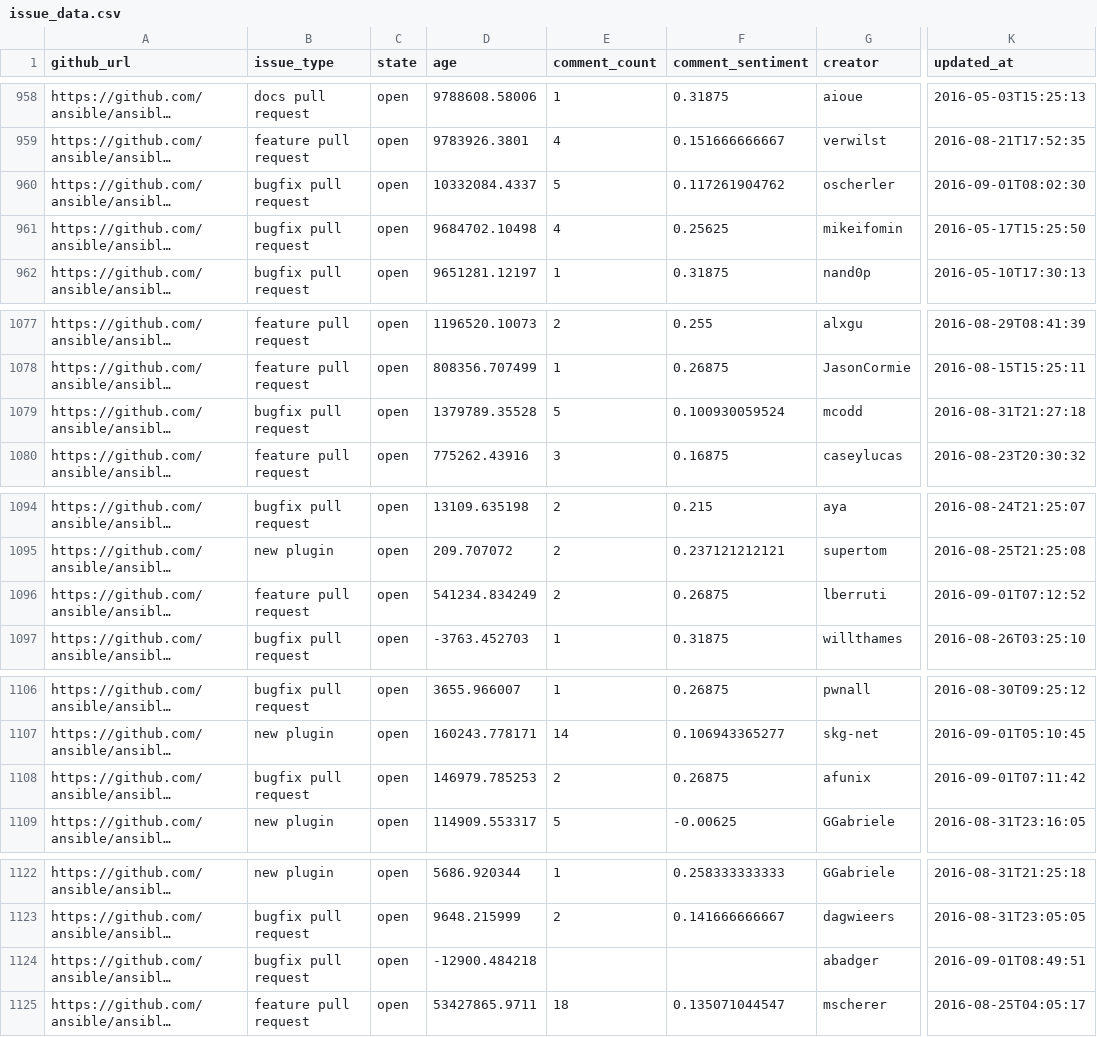
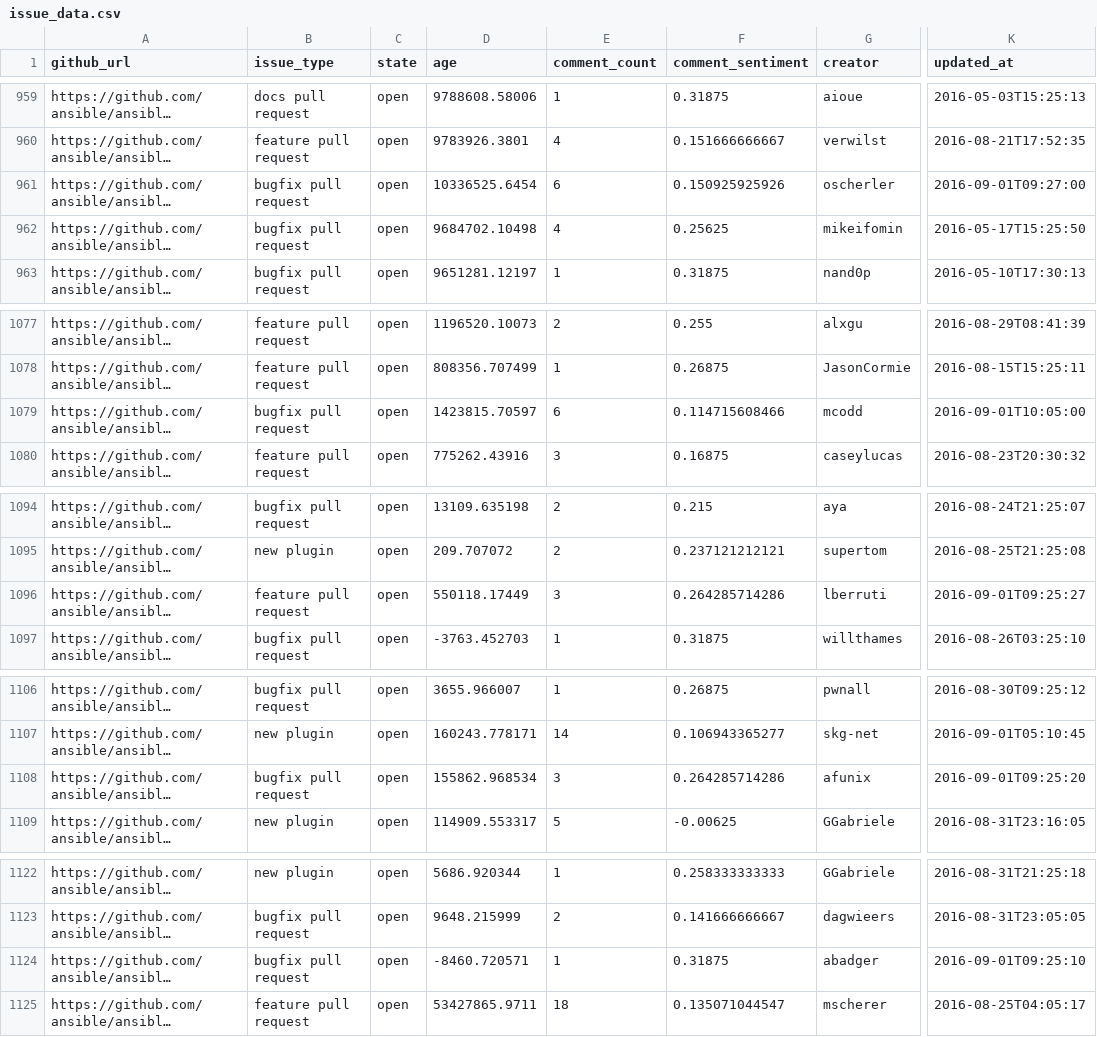
Before and after one commit to jctanner/jctanner.github.io, a CSV file: ansible/open/issue_data.csv, drawn as a sheet; only a part is shown, gaps mark what is left out; long unchanged cells end in …; addresses are those after the commit; the diff covers the shown part only; the diff names each change by its address in the sheet, - before the commit and + after, or states it on an @@ line.

```diff
--- a/ansible/open/issue_data.csv
+++ b/ansible/open/issue_data.csv
-D961 (age): 10332084.4337
+D961 (age): 10336525.6454
-E961 (comment_count): 5
+E961 (comment_count): 6
-F961 (comment_sentiment): 0.117261904762
+F961 (comment_sentiment): 0.150925925926
-K961 (updated_at): 2016-09-01T08:02:30
+K961 (updated_at): 2016-09-01T09:27:00
-D1079 (age): 1379789.35528
+D1079 (age): 1423815.70597
-E1079 (comment_count): 5
+E1079 (comment_count): 6
-F1079 (comment_sentiment): 0.100930059524
+F1079 (comment_sentiment): 0.114715608466
-K1079 (updated_at): 2016-08-31T21:27:18
+K1079 (updated_at): 2016-09-01T10:05:00
-D1096 (age): 541234.834249
+D1096 (age): 550118.17449
-E1096 (comment_count): 2
+E1096 (comment_count): 3
-F1096 (comment_sentiment): 0.26875
+F1096 (comment_sentiment): 0.264285714286
-K1096 (updated_at): 2016-09-01T07:12:52
+K1096 (updated_at): 2016-09-01T09:25:27
-D1108 (age): 146979.785253
+D1108 (age): 155862.968534
-E1108 (comment_count): 2
+E1108 (comment_count): 3
-F1108 (comment_sentiment): 0.26875
+F1108 (comment_sentiment): 0.264285714286
-K1108 (updated_at): 2016-09-01T07:11:42
+K1108 (updated_at): 2016-09-01T09:25:20
-D1124 (age): -12900.484218
+D1124 (age): -8460.720571
-E1124 (comment_count): (empty)
+E1124 (comment_count): 1
-F1124 (comment_sentiment): (empty)
+F1124 (comment_sentiment): 0.31875
-K1124 (updated_at): 2016-09-01T08:49:51
+K1124 (updated_at): 2016-09-01T09:25:10
```
Also changed, not shown: 3 added rows, 1 removed row and 19 edited cells elsewhere in this file, ansible/stats/repostats.csv, 16 other files.
